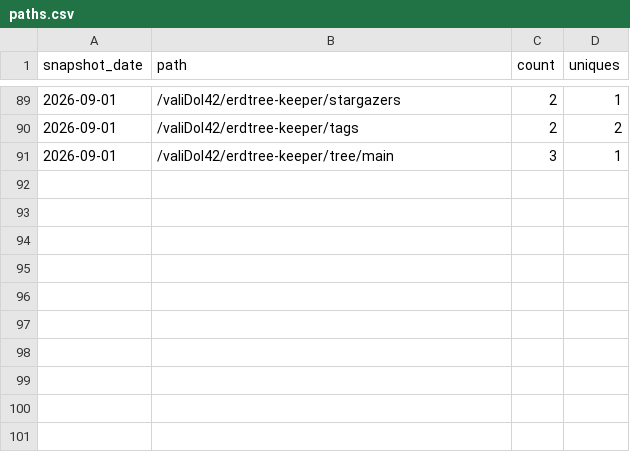
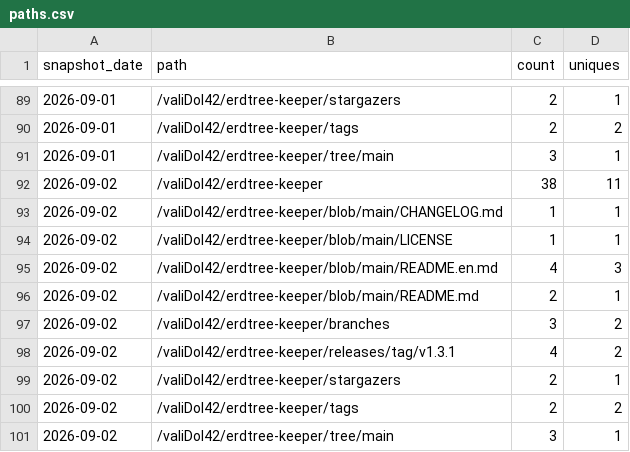
Before and after one commit to valiDol42/erdtree-keeper, a CSV file: stats/paths.csv, drawn as a sheet; only a part is shown, gaps mark what is left out.

```diff
--- a/stats/paths.csv
+++ b/stats/paths.csv
@@ -91 +91,11 @@ snapshot_date,path,count,uniques
 2026-09-01,/valiDol42/erdtree-keeper/tree/main,3,1
+2026-09-02,/valiDol42/erdtree-keeper,38,11
+2026-09-02,/valiDol42/erdtree-keeper/blob/main/CHANGELOG.md,1,1
+2026-09-02,/valiDol42/erdtree-keeper/blob/main/LICENSE,1,1
+2026-09-02,/valiDol42/erdtree-keeper/blob/main/README.en.md,4,3
+2026-09-02,/valiDol42/erdtree-keeper/blob/main/README.md,2,1
+2026-09-02,/valiDol42/erdtree-keeper/branches,3,2
+2026-09-02,/valiDol42/erdtree-keeper/releases/tag/v1.3.1,4,2
+2026-09-02,/valiDol42/erdtree-keeper/stargazers,2,1
+2026-09-02,/valiDol42/erdtree-keeper/tags,2,2
+2026-09-02,/valiDol42/erdtree-keeper/tree/main,3,1
```
Also changed, not shown: stats/downloads.csv, stats/referrers.csv, 1 other file.
